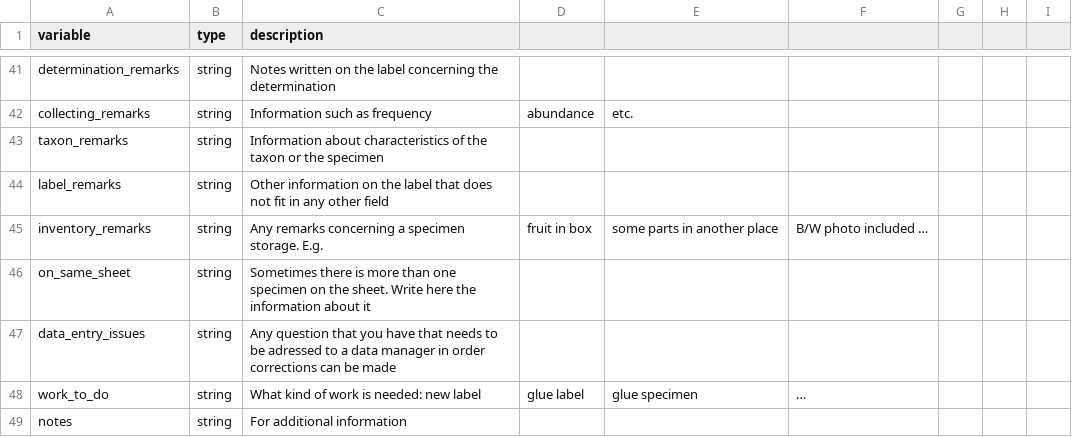
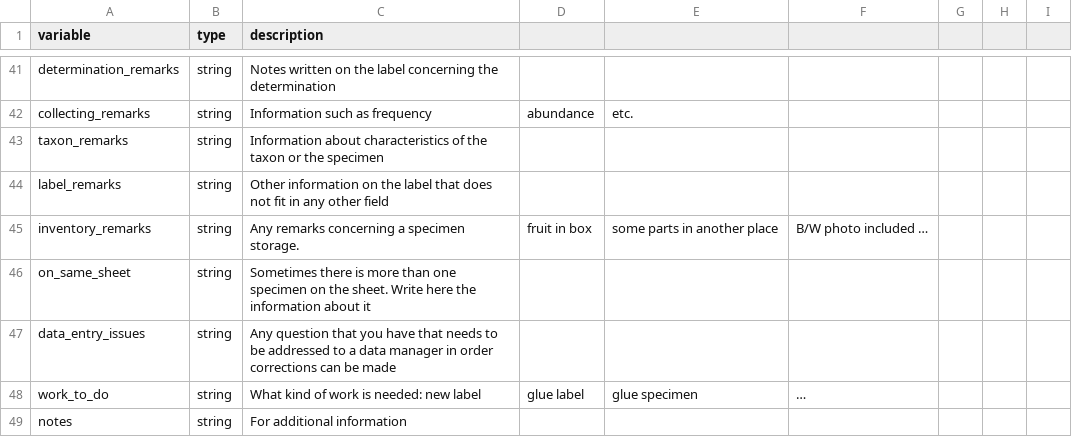
Before and after one commit to dschwilk/reed-herbarium, a CSV file: data/ttc-metadata.csv, drawn as a sheet; only a part is shown, gaps mark what is left out; the diff covers the shown part only.

```diff
--- a/data/ttc-metadata.csv
+++ b/data/ttc-metadata.csv
@@ -45 +45 @@ label_remarks,string,Other information on the label that does not fit in any oth
-inventory_remarks,string,Any remarks concerning a specimen storage. E.g.,  fruit in box, some parts in another place, B/W photo included …,,,
+"inventory_remarks","string","Any remarks concerning a specimen storage.","  fruit in box"," some parts in another place"," B/W photo included …",,,
@@ -47 +47 @@ on_same_sheet,string,Sometimes there is more than one specimen on the sheet. Wri
-data_entry_issues,string,Any question that you have that needs to be adressed to a data manager in order corrections can be made,,,,,,
+"data_entry_issues","string","Any question that you have that needs to be addressed to a data manager in order corrections can be made",,,,,,
```
Also changed, not shown: 10 edited cells elsewhere in this file.
